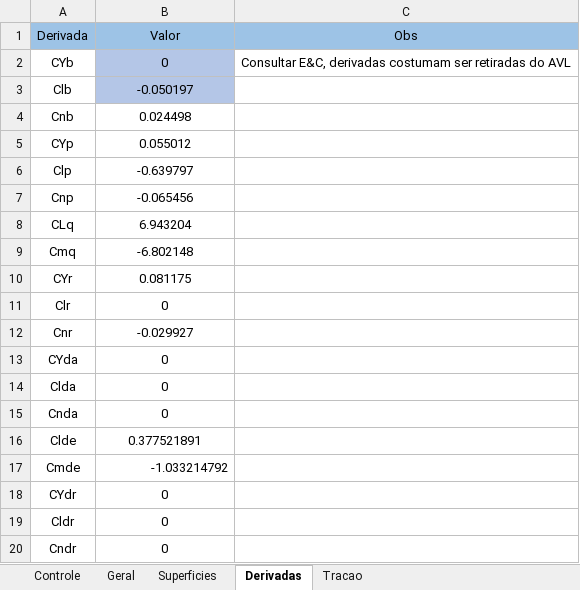
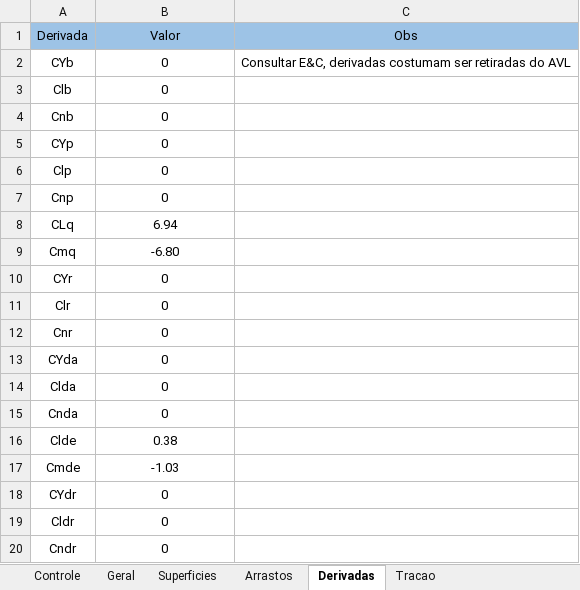
Before and after one commit to kuodrek/decolagem2022, an Excel workbook: edi_matlab_micro/dinamicadados.xlsx, sheet Derivadas, drawn as a sheet; values as stored, in another font and other column widths than the file's, no borders; the diff names each change by its address in the sheet, - before the commit and + after, or states it on an @@ line.

```diff
--- a/edi_matlab_micro/dinamicadados.xlsx (sheet Derivadas)
+++ b/edi_matlab_micro/dinamicadados.xlsx (sheet Derivadas)
+sheet tab: Arrastos
-B2:B3 fill: #B4C6E7
+B2:B3 fill: none
-B3 (Valor): -0.050197
+B3 (Valor): 0
-B4 (Valor): 0.024498
+B4 (Valor): 0
-B5 (Valor): 0.055012
+B5 (Valor): 0
-B6 (Valor): -0.639797
+B6 (Valor): 0
-B7 (Valor): -0.065456
+B7 (Valor): 0
-B8 (Valor): 6.943204
+B8 (Valor): 6.94
-B9 (Valor): -6.802148
+B9 (Valor): -6.80
-B10 (Valor): 0.081175
+B10 (Valor): 0
-B12 (Valor): -0.029927
+B12 (Valor): 0
-B16 (Valor): 0.377521891
+B16 (Valor): 0.38
-B17 (Valor): -1.033214792
+B17 (Valor): -1.03
-B17 alignment: right
+B17 alignment: center
```
Also changed, not shown: sheet Superficies, sheet Controle, sheet Geral, charts or pictures.
